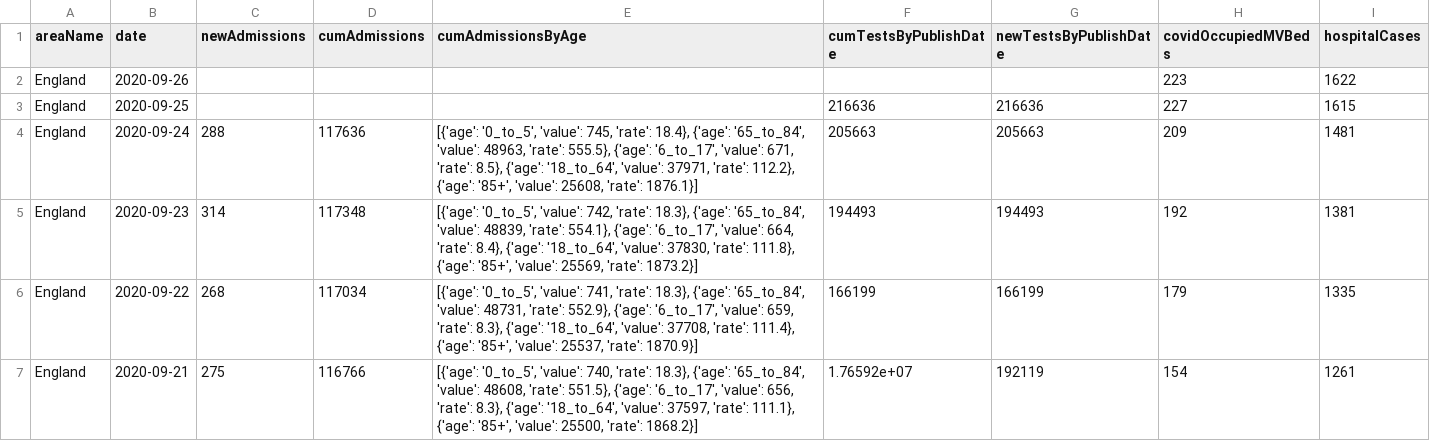
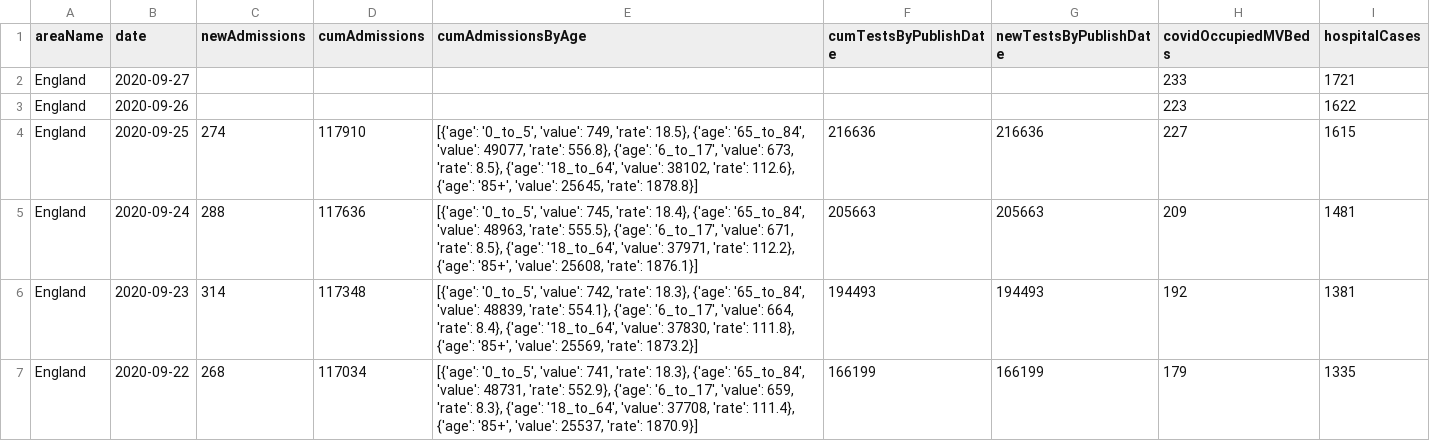
Before and after one commit to chesskarthik01/UK-COVID-19-Data-Visualization, a CSV file: datasets/hospital_data.csv, drawn as a sheet; only a part is shown; the shorter side is filled out with more unchanged rows.

```diff
--- a/datasets/hospital_data.csv
+++ b/datasets/hospital_data.csv
@@ -1,4 +1,5 @@
 areaName,date,newAdmissions,cumAdmissions,cumAdmissionsByAge,cumTestsByPublishDate,newTestsByPublishDate,covidOccupiedMVBeds,hospitalCases
+England,2020-09-27,,,,,,233,1721
 England,2020-09-26,,,,,,223,1622
-England,2020-09-25,,,,216636,216636,227,1615
+England,2020-09-25,274,117910,"[{'age': '0_to_5', 'value': 749, 'rate': 18.5}, {'age': '65_to_84', 'value': 49077, 'rate': 556.8}, {'age': '6_to_17', 'value': 673, 'rate': 8.5}, {'age': '18_to_64', 'value': 38102, 'rate': 112.6}, {'age': '85+', 'value': 25645, 'rate': 1878.8}]",216636,216636,227,1615
 England,2020-09-24,288,117636,"[{'age': '0_to_5', 'value': 745, 'rate': 18.4}, {'age': '65_to_84', 'value': 48963, 'rate': 555.5}, {'age': '6_to_17', 'value': 671, 'rate': 8.5}, {'age': '18_to_64', 'value': 37971, 'rate': 112.2}, {'age': '85+', 'value': 25608, 'rate': 1876.1}]",205663,205663,209,1481
```
Also changed, not shown: datasets/national_data.csv, 3 other files.
